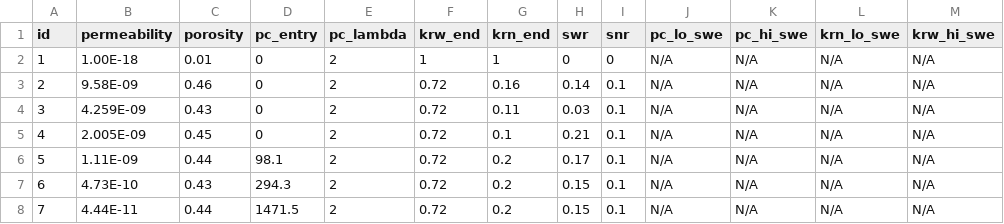
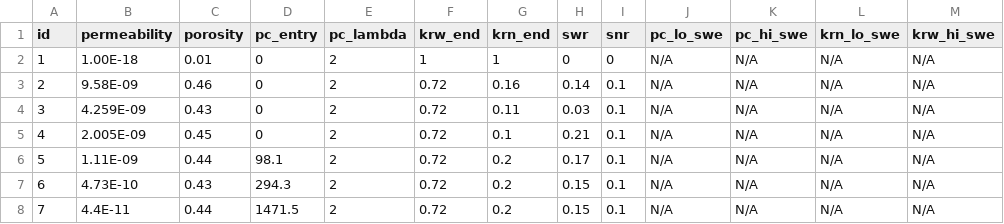
Before and after one commit to fluidflower/austin, a CSV file: spatial_parameters.csv, drawn as a sheet; only a part is shown; the diff names each change by its address in the sheet, - before the commit and + after, or states it on an @@ line.

Commit message:
Final Submission

```diff
--- a/spatial_parameters.csv
+++ b/spatial_parameters.csv
-B8 (permeability): 4.44E-11
+B8 (permeability): 4.4E-11
```
